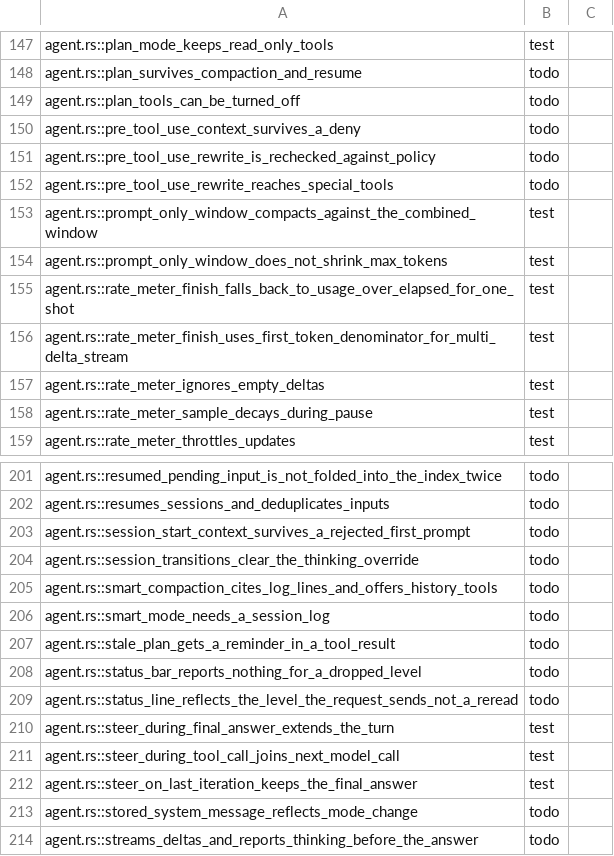
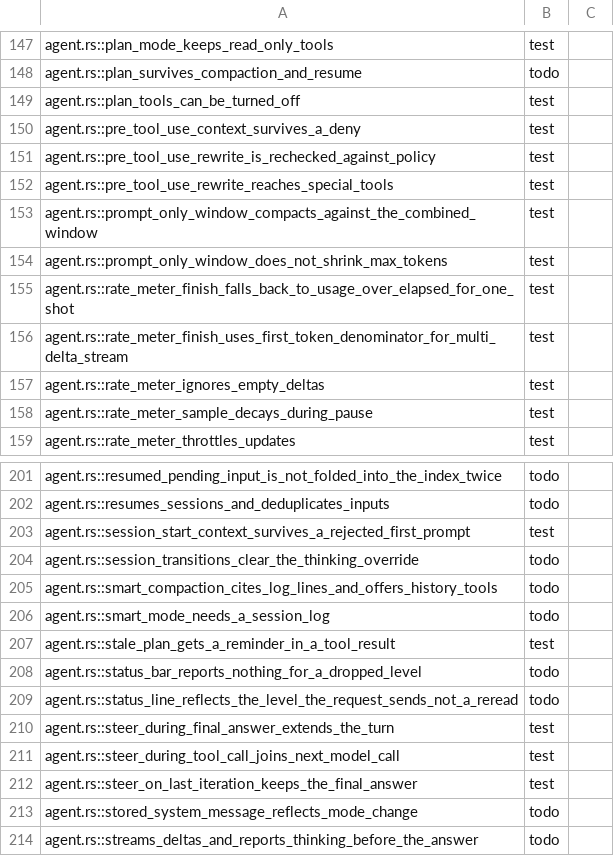
Before and after one commit to nanobpm/nano-coder, a TSV file: d/parity/manifest.tsv, drawn as a sheet; only a part is shown, gaps mark what is left out.

Commit message:
test(d): port agent.rs hook and plan-tool tests
PreToolUse deny context and rewrites (re-checked against policy, reaching
special tools), SessionStart across a rejected first prompt, the plan tools'
switch and staleness reminder. D already behaved as Rust; 6 rows.

```diff
--- a/d/parity/manifest.tsv
+++ b/d/parity/manifest.tsv
@@ -148,6 +148,6 @@ agent.rs::plan_mode_keeps_read_only_tools	test
 agent.rs::plan_survives_compaction_and_resume	todo
-agent.rs::plan_tools_can_be_turned_off	todo
-agent.rs::pre_tool_use_context_survives_a_deny	todo
-agent.rs::pre_tool_use_rewrite_is_rechecked_against_policy	todo
-agent.rs::pre_tool_use_rewrite_reaches_special_tools	todo
+agent.rs::plan_tools_can_be_turned_off	test
+agent.rs::pre_tool_use_context_survives_a_deny	test
+agent.rs::pre_tool_use_rewrite_is_rechecked_against_policy	test
+agent.rs::pre_tool_use_rewrite_reaches_special_tools	test
 agent.rs::prompt_only_window_compacts_against_the_combined_window	test
@@ -202,3 +202,3 @@ agent.rs::resumed_pending_input_is_not_folded_into_the_index_twice	todo
 agent.rs::resumes_sessions_and_deduplicates_inputs	todo
-agent.rs::session_start_context_survives_a_rejected_first_prompt	todo
+agent.rs::session_start_context_survives_a_rejected_first_prompt	test
 agent.rs::session_transitions_clear_the_thinking_override	todo
@@ -206,3 +206,3 @@ agent.rs::smart_compaction_cites_log_lines_and_offers_history_tools	todo
 agent.rs::smart_mode_needs_a_session_log	todo
-agent.rs::stale_plan_gets_a_reminder_in_a_tool_result	todo
+agent.rs::stale_plan_gets_a_reminder_in_a_tool_result	test
 agent.rs::status_bar_reports_nothing_for_a_dropped_level	todo
```
Also changed, not shown: 2 other files.
